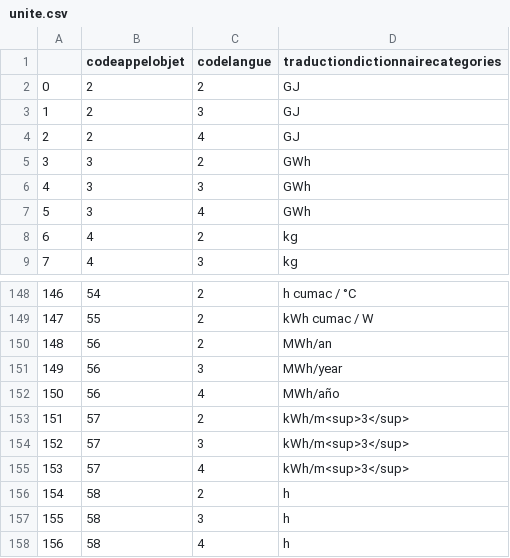
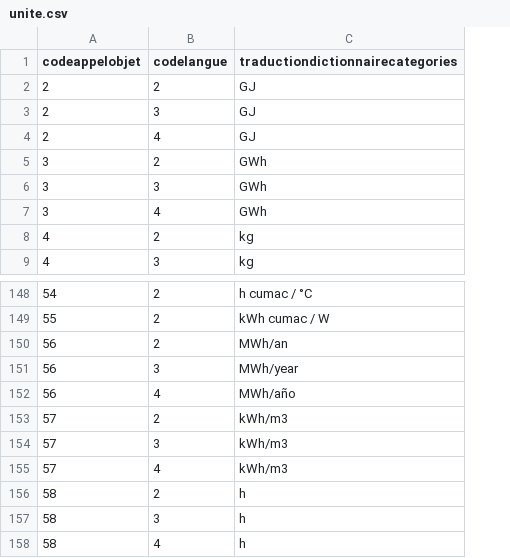
Before and after one commit to vyktron/databattle24, a CSV file: data/unite.csv, drawn as a sheet; only a part is shown, gaps mark what is left out; removed rows and columns are numbered as before the commit, all else as after; the diff names each change by its address in the sheet, - before the commit and + after, or states it on an @@ line.

```diff
--- a/data/unite.csv
+++ b/data/unite.csv
-column A, rows 2-9: 0 | 1 | 2 | 3 | 4 | 5 | 6 | 7; rows 148-158: 146 | 147 | 148 | 149 | 150 | 151 | 152 | 153 | 154 | 155 | 156
-C153:C155 (traductiondictionnairecategories): kWh/m<sup>3</sup>
+C153:C155 (traductiondictionnairecategories): kWh/m3
```
Also changed, not shown: 3 other files.
